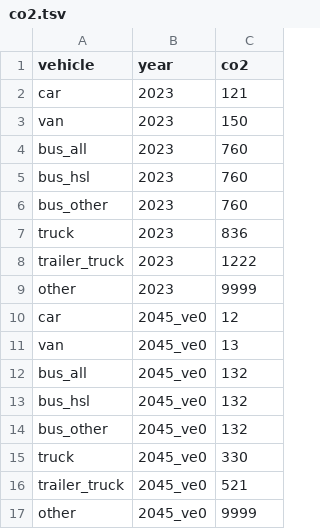
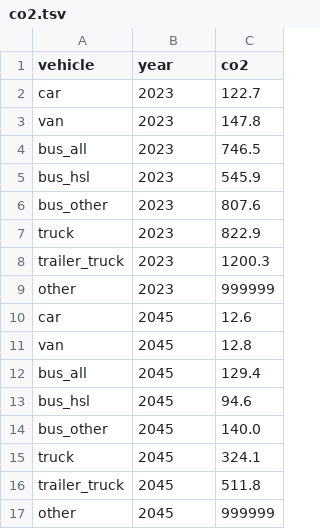
Before and after one commit to HSLdevcom/mal-effect-calculations, a TSV file: utilities/co2.tsv, drawn as a sheet.

Commit message:
Update of co2 tables

```diff
--- a/utilities/co2.tsv
+++ b/utilities/co2.tsv
@@ -1,17 +1,17 @@
 vehicle	year	co2
-car	2023	121
-van	2023	150
-bus_all	2023	760
-bus_hsl	2023	760
-bus_other	2023	760
-truck	2023	836
-trailer_truck	2023	1222
-other	2023	9999
-car	2045_ve0	12
-van	2045_ve0	13
-bus_all	2045_ve0	132
-bus_hsl	2045_ve0	132
-bus_other	2045_ve0	132
-truck	2045_ve0	330
-trailer_truck	2045_ve0	521
-other	2045_ve0	9999
+car	2023	122.7
+van	2023	147.8
+bus_all	2023	746.5
+bus_hsl	2023	545.9
+bus_other	2023	807.6
+truck	2023	822.9
+trailer_truck	2023	1200.3
+other	2023	999999
+car	2045	12.6
+van	2045	12.8
+bus_all	2045	129.4
+bus_hsl	2045	94.6
+bus_other	2045	140.0
+truck	2045	324.1
+trailer_truck	2045	511.8
+other	2045	999999
```
Also changed, not shown: 1 other file.
